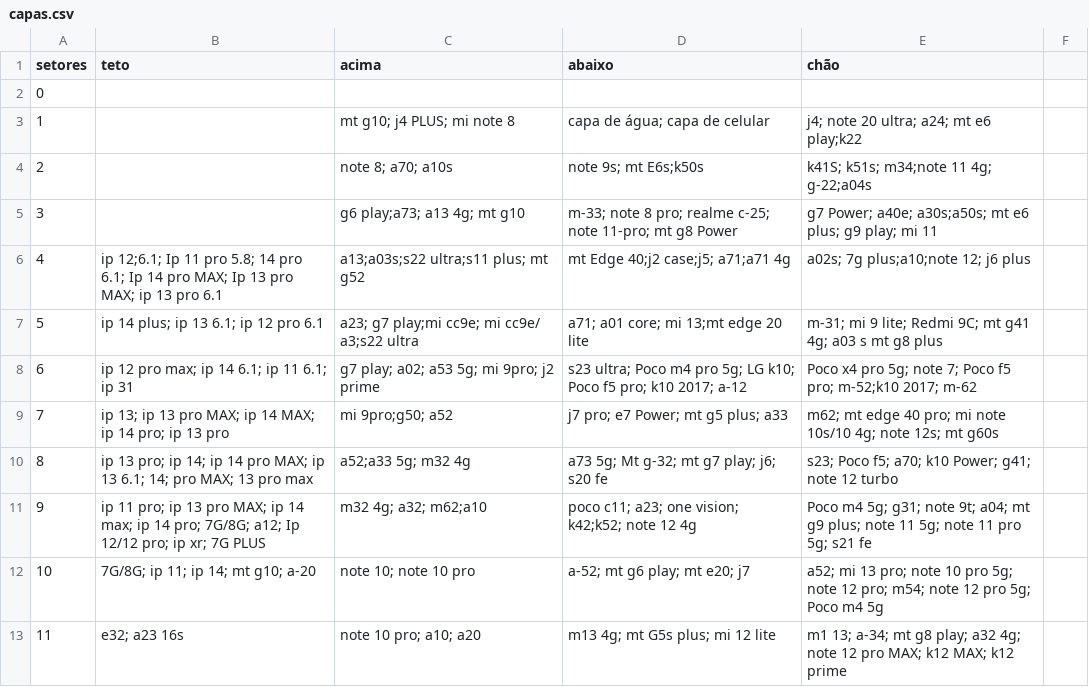
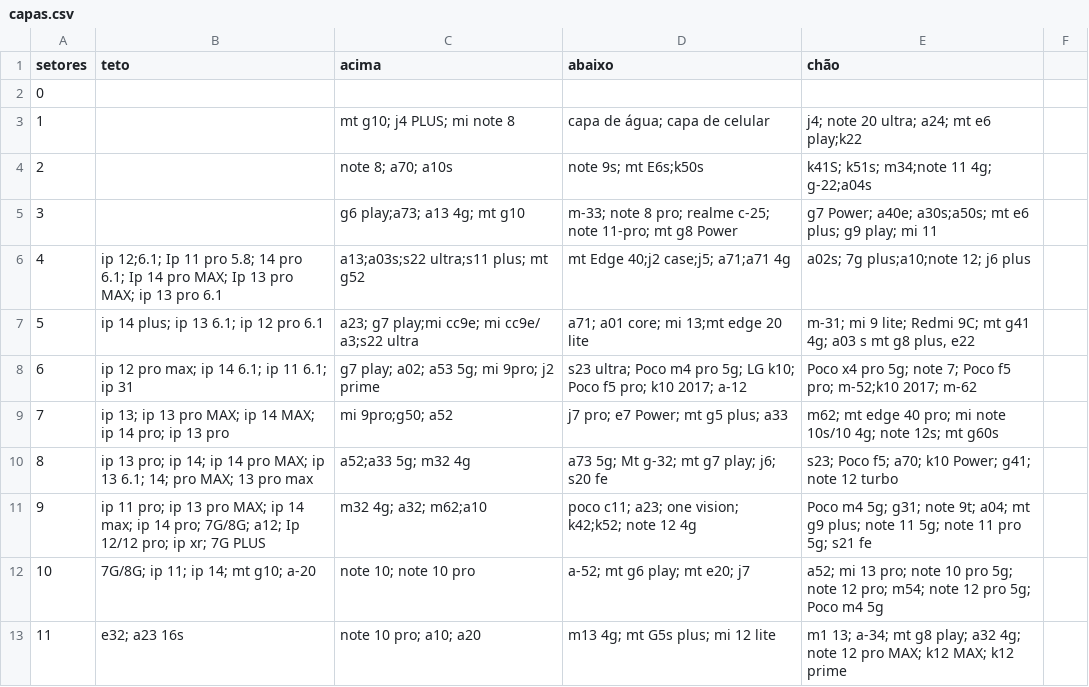
Before and after one commit to yjinfocell/pesquisa-estoque-de-capas, a CSV file: capas.csv, drawn as a sheet; only a part is shown.

Commit message:
att correção adição do e22

```diff
--- a/capas.csv
+++ b/capas.csv
@@ -6,3 +6,3 @@ setores,teto,acima,abaixo,chão,
 4,ip 12;6.1; Ip 11 pro 5.8; 14 pro 6.1; Ip 14 pro MAX; Ip 13 pro MAX; ip 13 pro 6.1,a13;a03s;s22 ultra;s11 plus; mt g52,mt Edge 40;j2 case;j5; a71;a71 4g,a02s; 7g plus;a10;note 12; j6 plus,
-5,ip 14 plus; ip 13 6.1; ip 12 pro 6.1,a23; g7 play;mi cc9e; mi cc9e/ a3;s22 ultra,a71; a01 core; mi 13;mt edge 20 lite,m-31; mi 9 lite; Redmi 9C; mt g41 4g; a03 s mt g8 plus,
+5,ip 14 plus; ip 13 6.1; ip 12 pro 6.1,a23; g7 play;mi cc9e; mi cc9e/ a3;s22 ultra,a71; a01 core; mi 13;mt edge 20 lite,"m-31; mi 9 lite; Redmi 9C; mt g41 4g; a03 s mt g8 plus, e22",
 6,ip 12 pro max; ip 14 6.1; ip 11 6.1; ip 31,g7 play; a02; a53 5g; mi 9pro; j2 prime,s23 ultra; Poco m4 pro 5g; LG k10; Poco f5 pro; k10 2017; a-12,Poco x4 pro 5g; note 7; Poco f5 pro; m-52;k10 2017; m-62,
```
